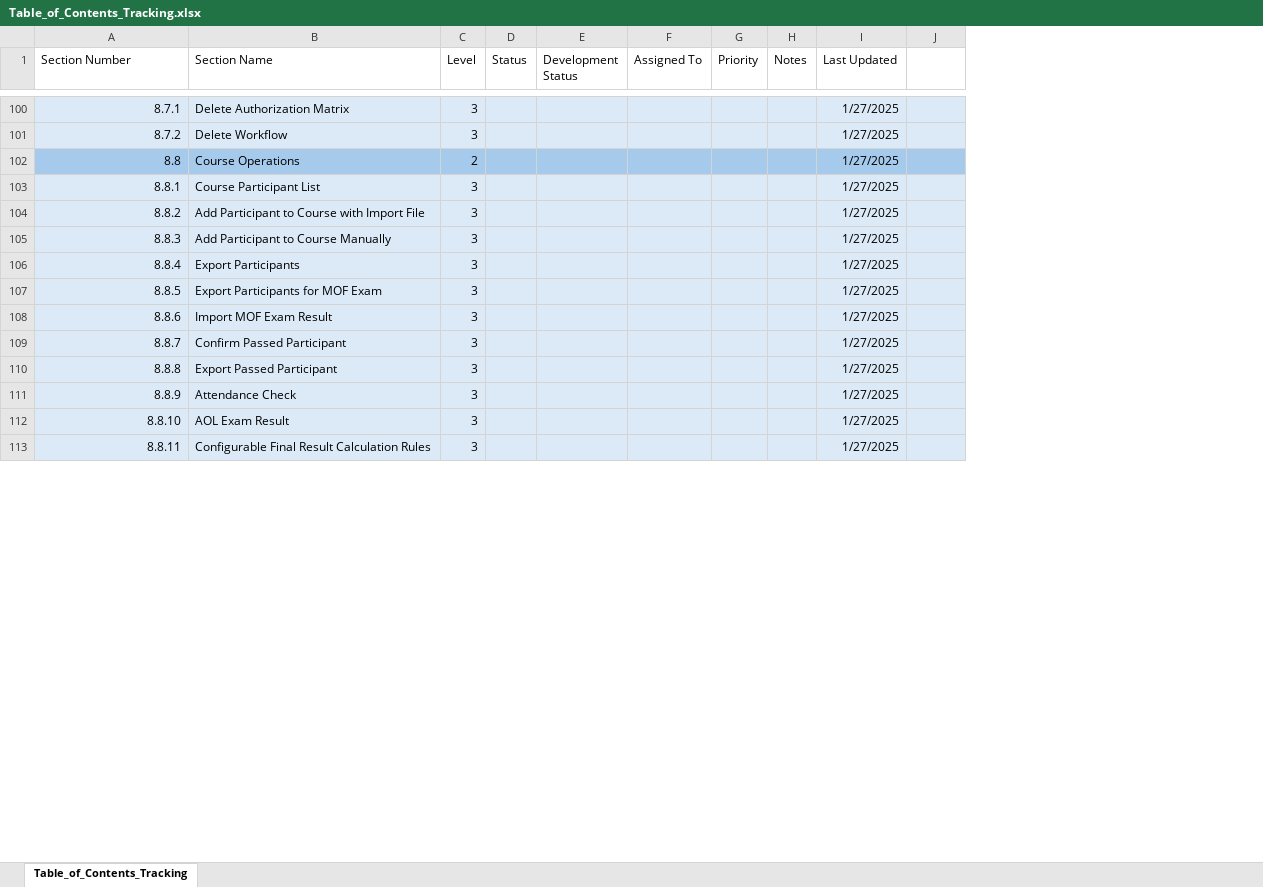
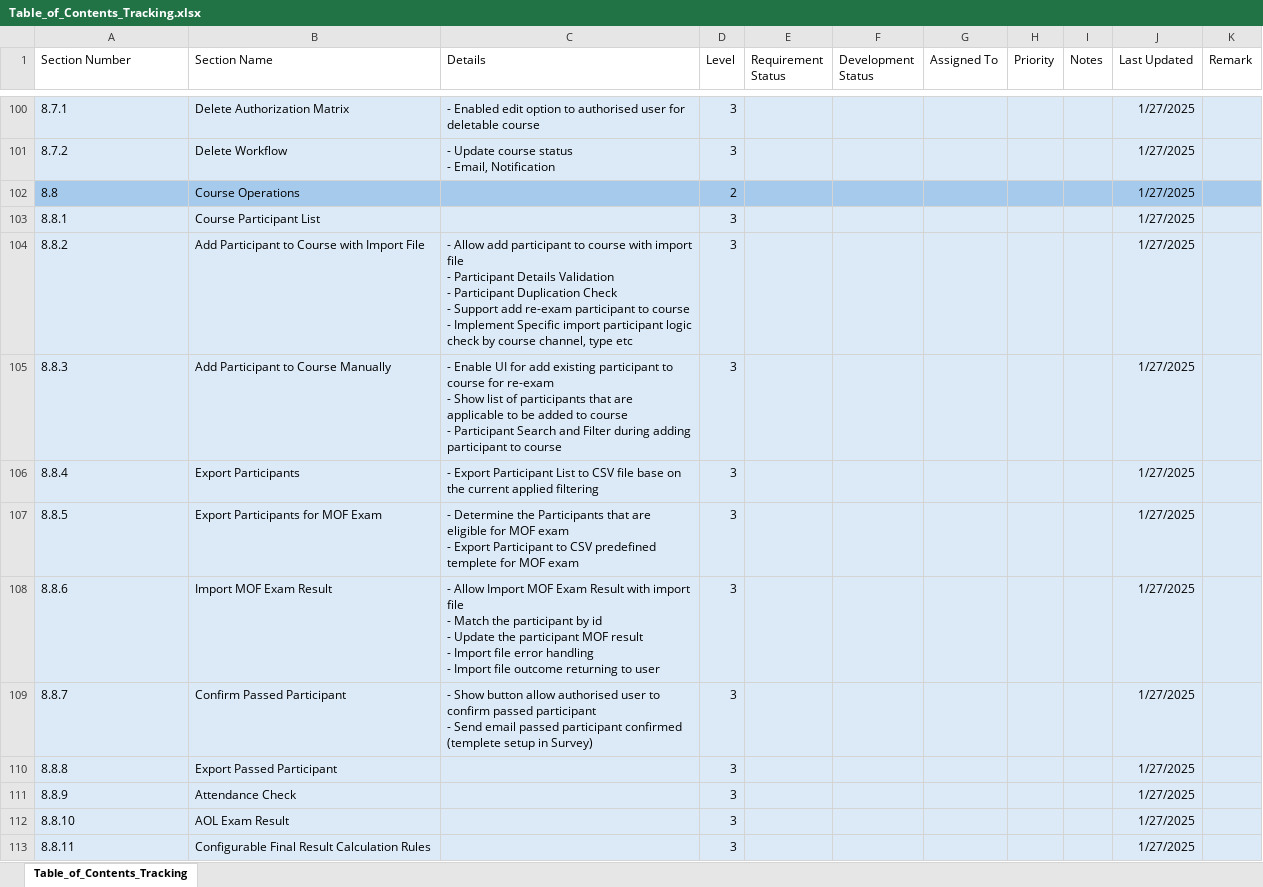
Before and after one commit to linhle1412/hanna-lms, an Excel workbook: documents/LMS Requirements/Table_of_Contents_Tracking.xlsx, sheet Table_of_Contents_Tracking, drawn as a sheet; only a part is shown, gaps mark what is left out; values as stored, in another font and other column widths than the file's, no borders; removed rows and columns are numbered as before the commit, all else as after; ↵ is a line break in a cell; the diff covers the shown part only; the diff names each change by its address in the sheet, - before the commit and + after, or states it on an @@ line.

Commit message:
Update Table of Contents tracking spreadsheet in LMS Requirements to reflect recent changes and improvements.

```diff
--- a/documents/LMS Requirements/Table_of_Contents_Tracking.xlsx (sheet Table_of_Contents_Tracking)
+++ b/documents/LMS Requirements/Table_of_Contents_Tracking.xlsx (sheet Table_of_Contents_Tracking)
+column C (Details), rows 100-109: - Enabled edit option to authorised user for deletable course | - Update course status ↵ - Email, Notification |  |  | - Allow add participant to course with import file ↵ - Participant Details Validation ↵ - Participant Duplication Check ↵ - Support add re-exam participant to course ↵ - Implement Specific import participant logic check by course channel, type etc | - Enable UI for add existing participant to course for re-exam ↵ - Show list of participants that are applicable to be added to course ↵ - Participant Search and Filter during adding participant to course | - Export Participant List to CSV file base on the current applied filtering | - Determine the Participants that are eligible for MOF exam ↵ - Export Participant to CSV predefined templete for MOF exam | - Allow Import MOF Exam Result with import file ↵ - Match the participant by id ↵ - Update the participant MOF result ↵ - Import file error handling ↵ - Import file outcome returning to user | - Show button allow authorised user to confirm passed participant ↵ - Send email passed participant confirmed (templete setup in Survey)
-column D (Status), empty
+column E (Requirement Status), empty
-K1: (empty)
+K1: Remark
-A100:A113 alignment: right
+A100:A113 alignment: left
```
Also changed, not shown: 15 added rows, 107 hidden or unhidden rows and cell formats elsewhere in this sheet.
